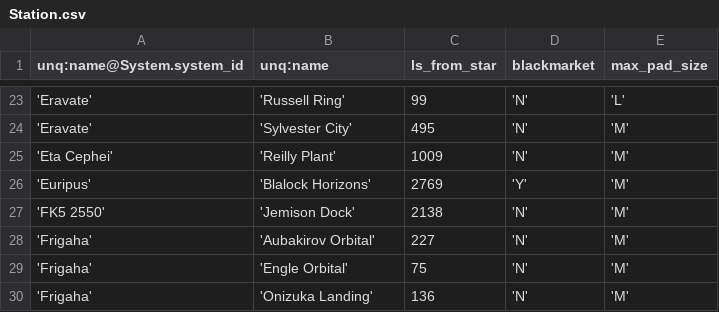
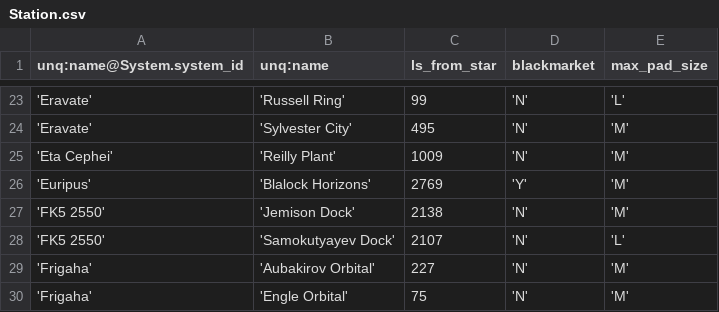
Before and after one commit to EliteDangerous/tradedangerous, a CSV file: data/Station.csv, drawn as a sheet; only a part is shown, gaps mark what is left out; the shorter side is filled out with more unchanged rows.

Commit message:
New Station: FK5 2550/Samokutyayev Dock with Shipyard

```diff
--- a/data/Station.csv
+++ b/data/Station.csv
@@ -27,2 +27,3 @@ unq:name@System.system_id,unq:name,ls_from_star,blackmarket,max_pad_size
 'FK5 2550','Jemison Dock',2138,'N','M'
+'FK5 2550','Samokutyayev Dock',2107,'N','L'
 'Frigaha','Aubakirov Orbital',227,'N','M'
```
Also changed, not shown: data/ShipVendor.csv, data/StationAttributes.csv.
